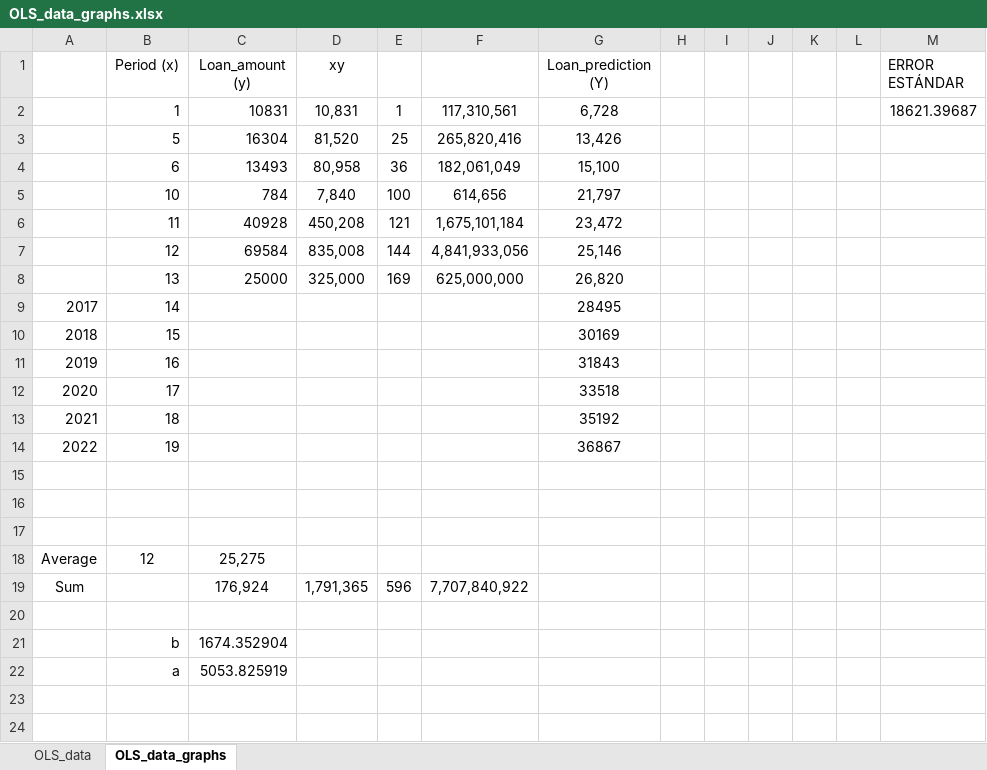
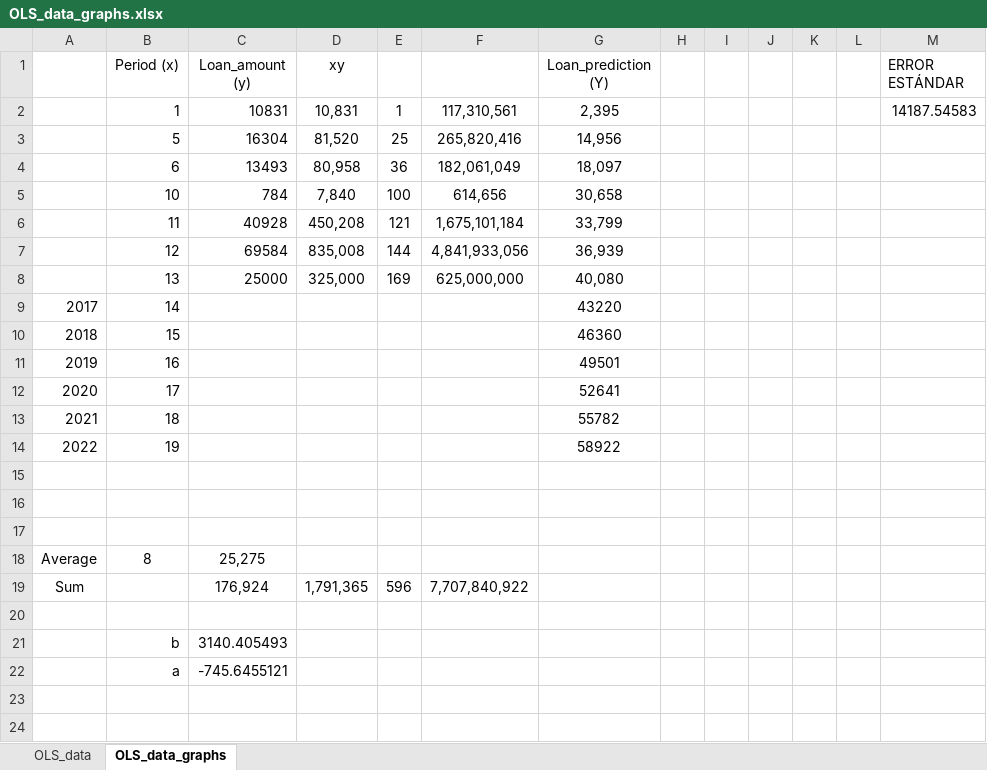
Before and after one commit to CarlosAlmazan/Konfio_DS_A, an Excel workbook: OLS_data_graphs.xlsx, sheet OLS_data_graphs, drawn as a sheet; only a part is shown; values as stored, in another font and other column widths than the file's, no borders; charts and pictures not drawn; the diff names each change by its address in the sheet, - before the commit and + after, or states it on an @@ line.

```diff
--- a/OLS_data_graphs.xlsx (sheet OLS_data_graphs)
+++ b/OLS_data_graphs.xlsx (sheet OLS_data_graphs)
-G2 (Loan_prediction (Y)): 6,728
+G2 (Loan_prediction (Y)): 2,395
-M2 (ERROR ESTÁNDAR): 18621.39687
+M2 (ERROR ESTÁNDAR): 14187.54583
-G3 (Loan_prediction (Y)): 13,426
+G3 (Loan_prediction (Y)): 14,956
-G4 (Loan_prediction (Y)): 15,100
+G4 (Loan_prediction (Y)): 18,097
-G5 (Loan_prediction (Y)): 21,797
+G5 (Loan_prediction (Y)): 30,658
-G6 (Loan_prediction (Y)): 23,472
+G6 (Loan_prediction (Y)): 33,799
-G7 (Loan_prediction (Y)): 25,146
+G7 (Loan_prediction (Y)): 36,939
-G8 (Loan_prediction (Y)): 26,820
+G8 (Loan_prediction (Y)): 40,080
-G9 (Loan_prediction (Y)): 28495
+G9 (Loan_prediction (Y)): 43220
-G10 (Loan_prediction (Y)): 30169
+G10 (Loan_prediction (Y)): 46360
-G11 (Loan_prediction (Y)): 31843
+G11 (Loan_prediction (Y)): 49501
-G12 (Loan_prediction (Y)): 33518
+G12 (Loan_prediction (Y)): 52641
-G13 (Loan_prediction (Y)): 35192
+G13 (Loan_prediction (Y)): 55782
-G14 (Loan_prediction (Y)): 36867
+G14 (Loan_prediction (Y)): 58922
-B18 (Period (x)): 12
+B18 (Period (x)): 8
-C21 (Loan_amount (y)): 1674.352904
+C21 (Loan_amount (y)): 3140.405493
-C22 (Loan_amount (y)): 5053.825919
+C22 (Loan_amount (y)): -745.6455121
```
Also changed, not shown: charts or pictures, 14 other files.
